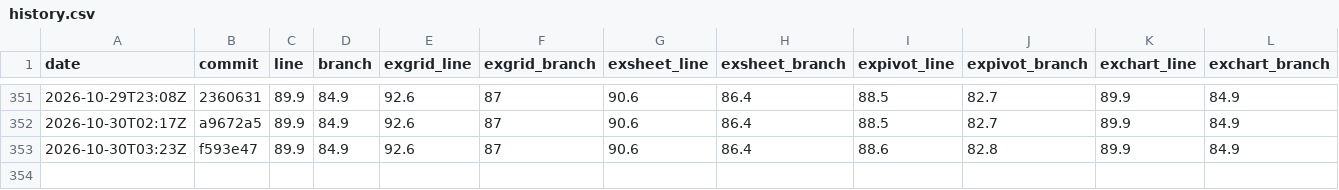
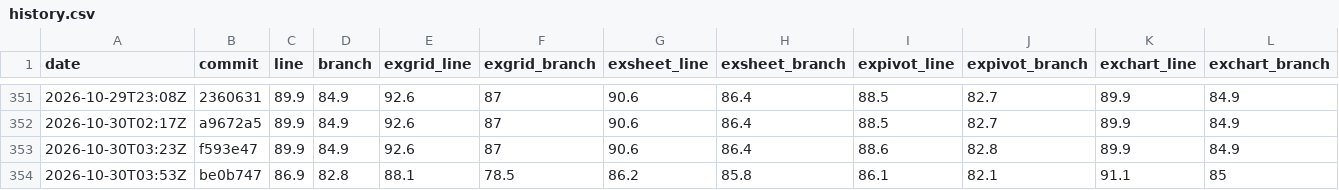
Before and after one commit to AkiraMisawa/ex-grid, a CSV file: history.csv, drawn as a sheet; only a part is shown, gaps mark what is left out; rows hold the shown columns only; the diff names each change by its address in the sheet, - before the commit and + after, or states it on an @@ line.

```diff
--- a/history.csv
+++ b/history.csv
+row 354: 2026-10-30T03:53Z | be0b747 | 86.9 | 82.8 | 88.1 | 78.5 | 86.2 | 85.8 | 86.1 | 82.1 | 91.1 | 85
```
Also changed, not shown: 9 other files.
